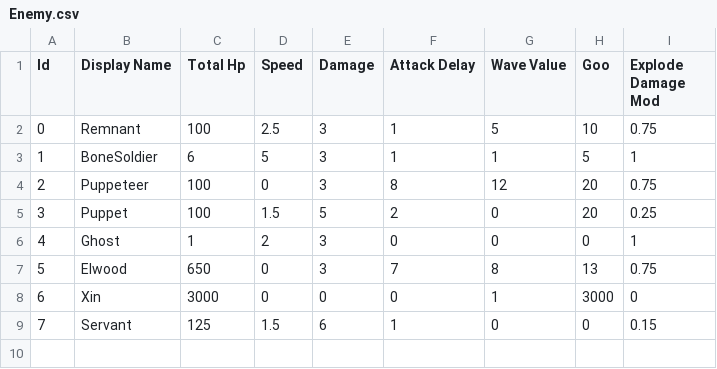
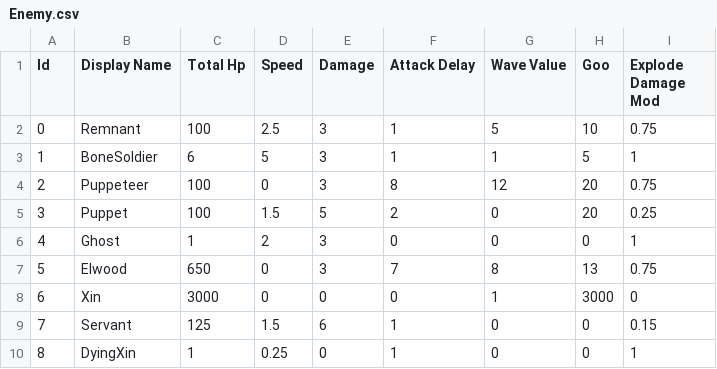
Before and after one commit to HotHot1870/NoMadMan, a CSV file: Assets/Resources/CSV/Enemy.csv, drawn as a sheet.

```diff
--- a/Assets/Resources/CSV/Enemy.csv
+++ b/Assets/Resources/CSV/Enemy.csv
@@ -9 +9,2 @@ Id,Display Name,Total Hp,Speed,Damage,Attack Delay,Wave Value,Goo,Explode Damage
 7,Servant,125,1.5,6,1,0,0,0.15
+8,DyingXin,1,0.25,0,1,0,0,1
```
Also changed, not shown: Assets/Resources/CSV/Location.csv, 46 other files.
